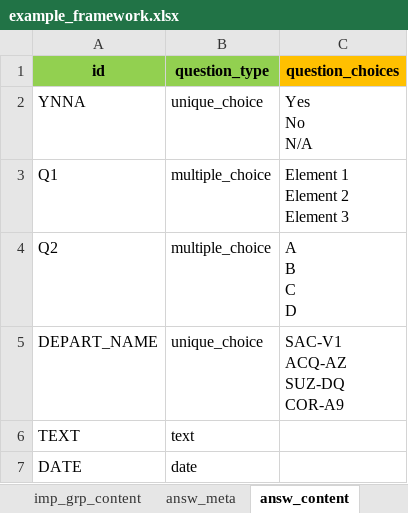
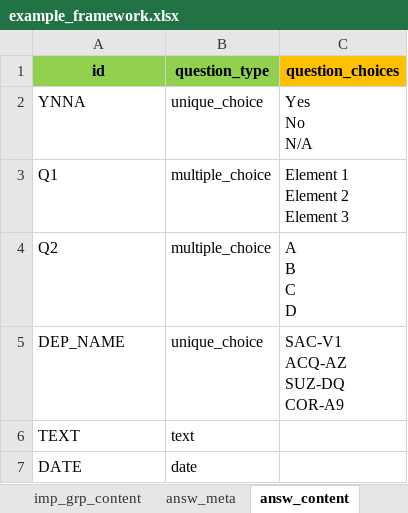
Before and after one commit to intuitem/ciso-assistant-community, an Excel workbook: tools/example_framework.xlsx, sheet answ_content, drawn as a sheet; values as stored, in another font and other column widths than the file's, no borders; table styles not drawn; the diff names each change by its address in the sheet, - before the commit and + after, or states it on an @@ line.

```diff
--- a/tools/example_framework.xlsx (sheet answ_content)
+++ b/tools/example_framework.xlsx (sheet answ_content)
-A5 (id): DEPART_NAME
+A5 (id): DEP_NAME
```
Also changed, not shown: sheet info, sheet fwk_content, sheet library_meta, sheet fwk_meta, other sheet tabs.
